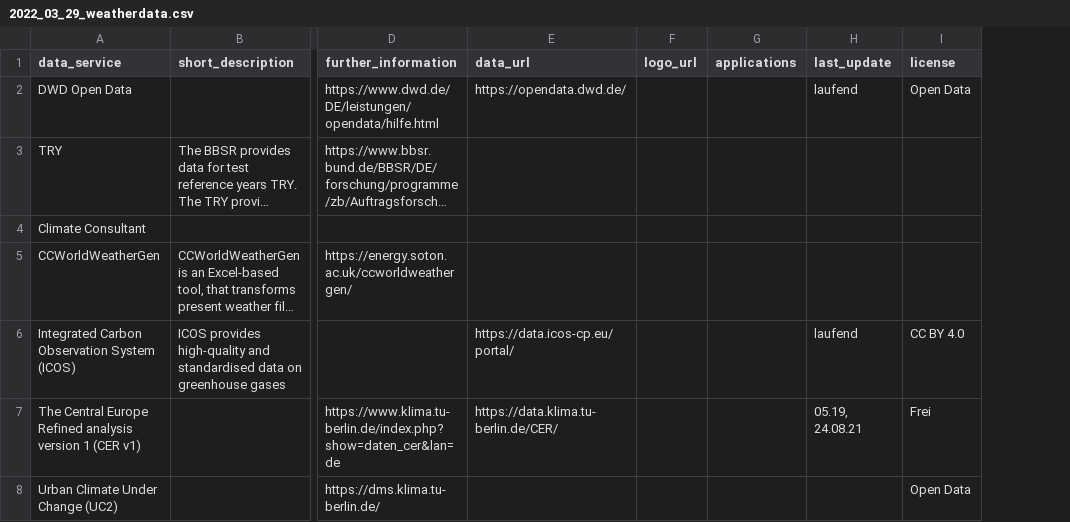
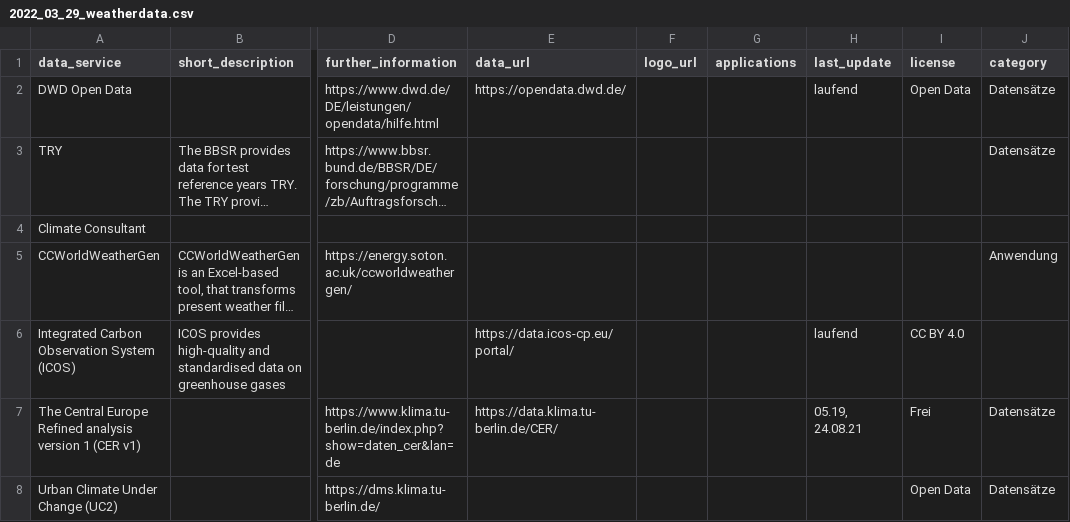
Before and after one commit to TUB-DVG/wissen-digital-ewb, a CSV file: 02_work_doc/01_daten/03_weatherdata/2022_03_29_weatherdata.csv, drawn as a sheet; only a part is shown, gaps mark what is left out; long unchanged cells end in …; the diff names each change by its address in the sheet, - before the commit and + after, or states it on an @@ line.

Commit message:
weatherdata detail page and some changes on weatherdata model

```diff
--- a/02_work_doc/01_daten/03_weatherdata/2022_03_29_weatherdata.csv
+++ b/02_work_doc/01_daten/03_weatherdata/2022_03_29_weatherdata.csv
+column J (category), rows 2-8: Datensätze | Datensätze |  | Anwendung |  | Datensätze | Datensätze
```
Also changed, not shown: 9 other files.
